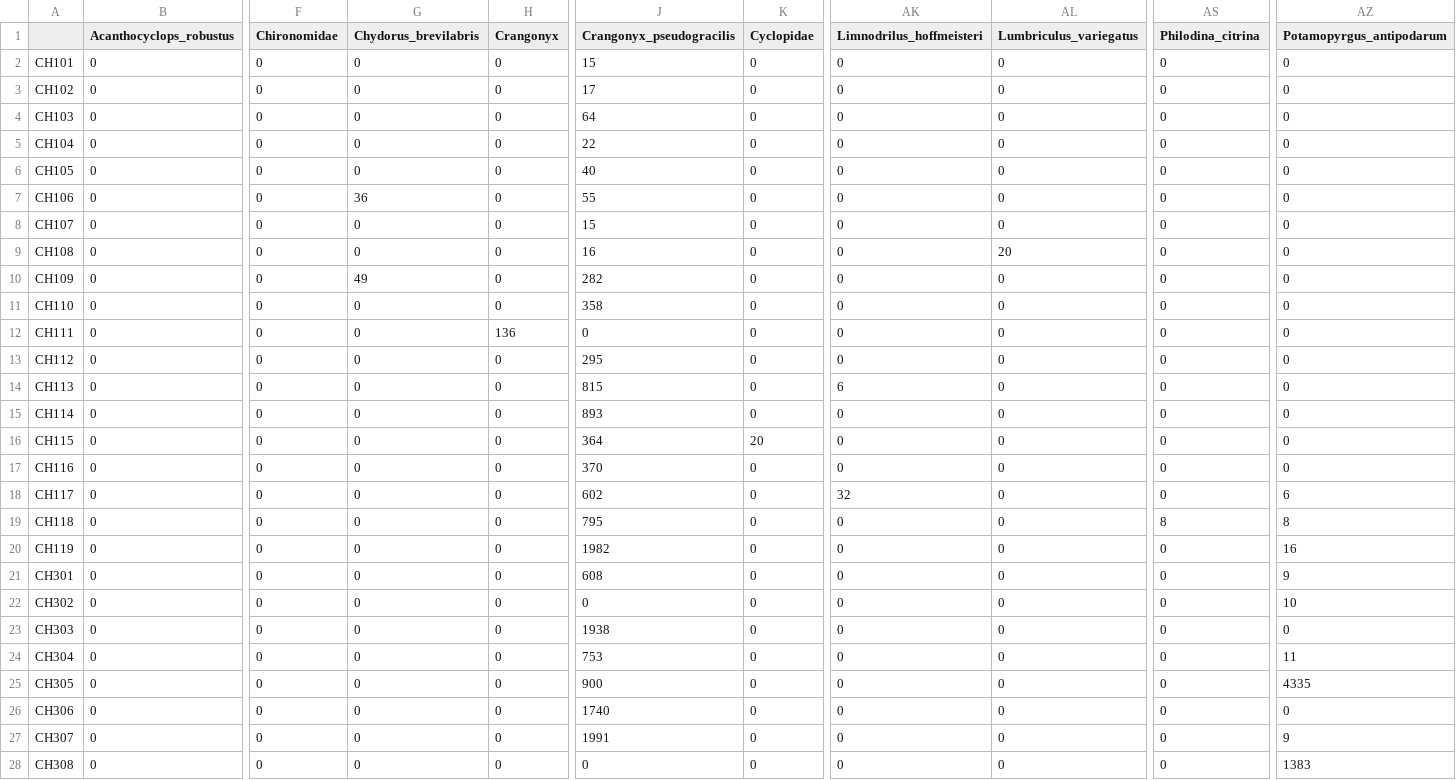
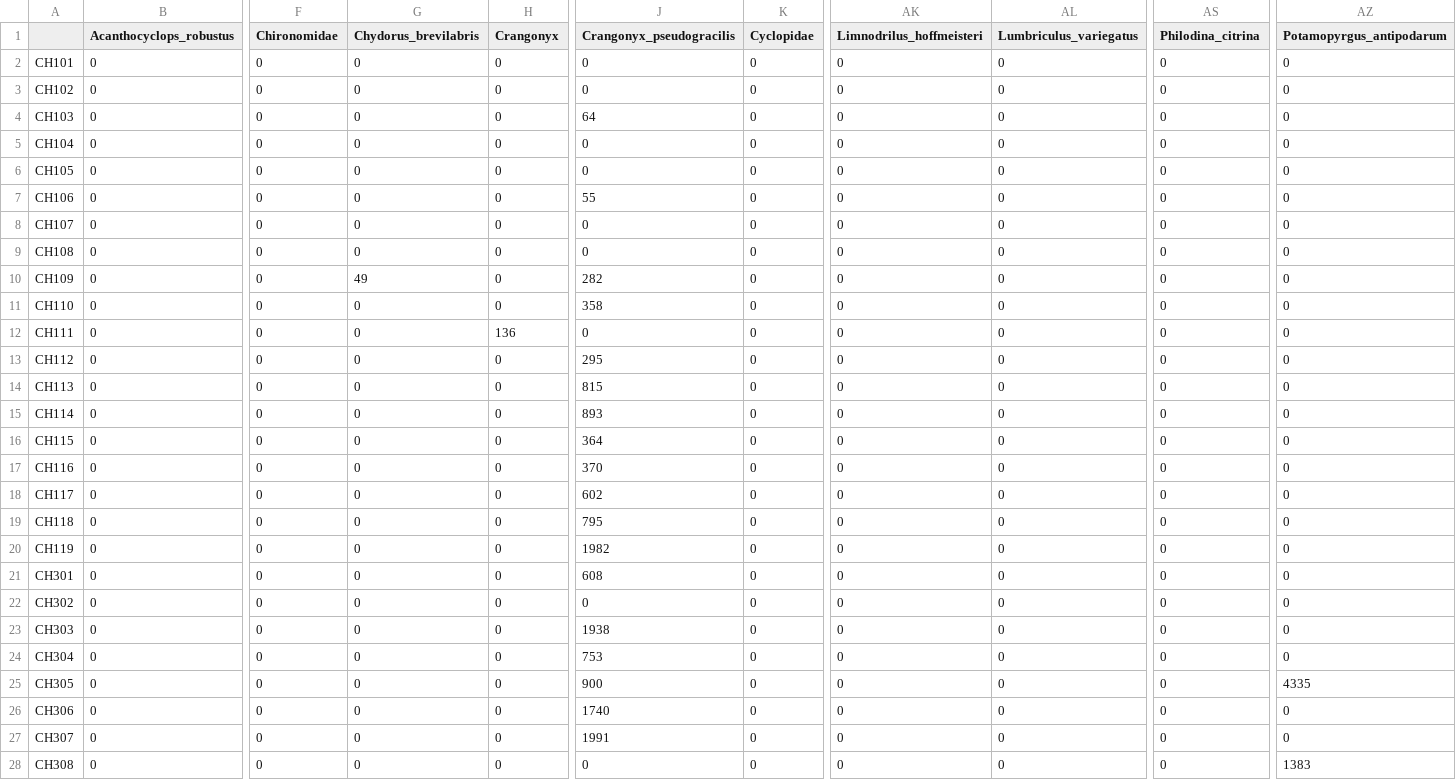
Before and after one commit to mbenucci/Cohabiting_C.floridanus_and_C.pseudogracilis, a CSV file: R_outputs/Oct_reads_filtered.csv, drawn as a sheet; only a part is shown, gaps mark what is left out; the diff covers the shown part only; the diff names each change by its address in the sheet, - before the commit and + after, or states it on an @@ line.

```diff
--- a/R_outputs/Oct_reads_filtered.csv
+++ b/R_outputs/Oct_reads_filtered.csv
-J2 (Crangonyx_pseudogracilis): 15
+J2 (Crangonyx_pseudogracilis): 0
-J3 (Crangonyx_pseudogracilis): 17
+J3 (Crangonyx_pseudogracilis): 0
-J5 (Crangonyx_pseudogracilis): 22
+J5 (Crangonyx_pseudogracilis): 0
-J6 (Crangonyx_pseudogracilis): 40
+J6 (Crangonyx_pseudogracilis): 0
-G7 (Chydorus_brevilabris): 36
+G7 (Chydorus_brevilabris): 0
-J8 (Crangonyx_pseudogracilis): 15
+J8 (Crangonyx_pseudogracilis): 0
-J9 (Crangonyx_pseudogracilis): 16
+J9 (Crangonyx_pseudogracilis): 0
-AL9 (Lumbriculus_variegatus): 20
+AL9 (Lumbriculus_variegatus): 0
-AK14 (Limnodrilus_hoffmeisteri): 6
+AK14 (Limnodrilus_hoffmeisteri): 0
-K16 (Cyclopidae): 20
+K16 (Cyclopidae): 0
-AK18 (Limnodrilus_hoffmeisteri): 32
+AK18 (Limnodrilus_hoffmeisteri): 0
-AZ18 (Potamopyrgus_antipodarum): 6
+AZ18 (Potamopyrgus_antipodarum): 0
-AS19 (Philodina_citrina): 8
+AS19 (Philodina_citrina): 0
-AZ19 (Potamopyrgus_antipodarum): 8
+AZ19 (Potamopyrgus_antipodarum): 0
-AZ20 (Potamopyrgus_antipodarum): 16
+AZ20 (Potamopyrgus_antipodarum): 0
-AZ21 (Potamopyrgus_antipodarum): 9
+AZ21 (Potamopyrgus_antipodarum): 0
-AZ22 (Potamopyrgus_antipodarum): 10
+AZ22 (Potamopyrgus_antipodarum): 0
-AZ24 (Potamopyrgus_antipodarum): 11
+AZ24 (Potamopyrgus_antipodarum): 0
-AZ27 (Potamopyrgus_antipodarum): 9
+AZ27 (Potamopyrgus_antipodarum): 0
```
Also changed, not shown: 30 edited cells elsewhere in this file, R_outputs/Crangonyx_May17_post-filter.csv, R_outputs/Crangonyx_Oct17_cleaned_reads.csv, 17 other files.
